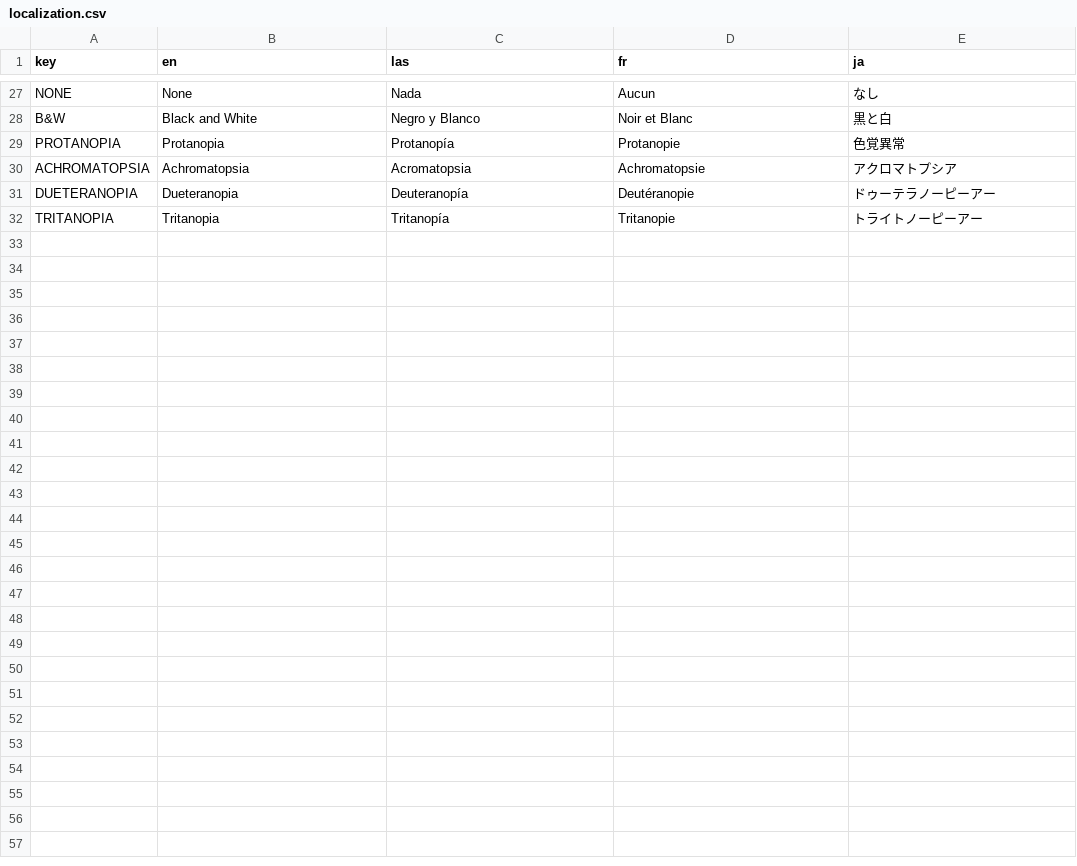
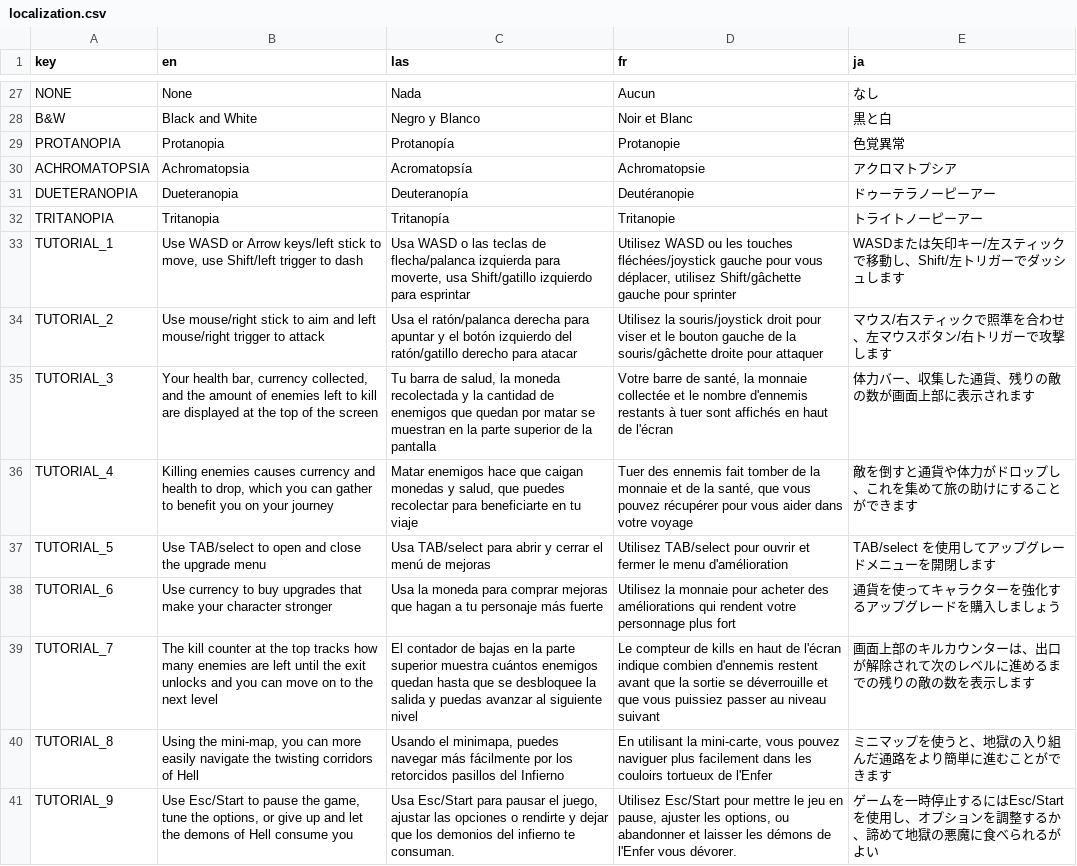
Before and after one commit to jible/capstone, a CSV file: assets/csvs/localization.csv, drawn as a sheet; only a part is shown, gaps mark what is left out.

Commit message:
Tutorial Partially done, changed health drop percentage

```diff
--- a/assets/csvs/localization.csv
+++ b/assets/csvs/localization.csv
@@ -29,4 +29,13 @@ B&W,Black and White,Negro y Blanco,Noir et Blanc,黒と白
 PROTANOPIA,Protanopia,Protanopía,Protanopie,色覚異常
-ACHROMATOPSIA,Achromatopsia,Acromatopsia,Achromatopsie,アクロマトプシア
+ACHROMATOPSIA,Achromatopsia,Acromatopsía,Achromatopsie,アクロマトプシア
 DUETERANOPIA,Dueteranopia,Deuteranopía,Deutéranopie,ドゥーテラノーピーアー
 TRITANOPIA,Tritanopia,Tritanopía,Tritanopie,トライトノーピーアー
+TUTORIAL_1,"Use WASD or Arrow keys/left stick to move, use Shift/left trigger to dash","Usa WASD o las teclas de flecha/palanca izquierda para moverte, usa Shift/gatillo izquierdo para esprintar","Utilisez WASD ou les touches fléchées/joystick gauche pour vous déplacer, utilisez Shift/gâchette gauche pour sprinter",WASDまたは矢印キー/左スティックで移動し、Shift/左トリガーでダッシュします
+TUTORIAL_2,Use mouse/right stick to aim and left mouse/right trigger to attack,Usa el ratón/palanca derecha para apuntar y el botón izquierdo del ratón/gatillo derecho para atacar,Utilisez la souris/joystick droit pour viser et le bouton gauche de la souris/gâchette droite pour attaquer,マウス/右スティックで照準を合わせ、左マウスボタン/右トリガーで攻撃します
+TUTORIAL_3,"Your health bar, currency collected, and the amount of enemies left to kill are displayed at the top of the screen","Tu barra de salud, la moneda recolectada y la cantidad de enemigos que quedan por matar se muestran en la parte superior de la pantalla","Votre barre de santé, la monnaie collectée et le nombre d'ennemis restants à tuer sont affichés en haut de l'écran",体力バー、収集した通貨、残りの敵の数が画面上部に表示されます
+TUTORIAL_4,"Killing enemies causes currency and health to drop, which you can gather to benefit you on your journey","Matar enemigos hace que caigan monedas y salud, que puedes recolectar para beneficiarte en tu viaje","Tuer des ennemis fait tomber de la monnaie et de la santé, que vous pouvez récupérer pour vous aider dans votre voyage",敵を倒すと通貨や体力がドロップし、これを集めて旅の助けにすることができます
+TUTORIAL_5,Use TAB/select to open and close the upgrade menu,Usa TAB/select para abrir y cerrar el menú de mejoras,Utilisez TAB/select pour ouvrir et fermer le menu d'amélioration,TAB/select を使用してアップグレードメニューを開閉します
+TUTORIAL_6,Use currency to buy upgrades that make your character stronger,Usa la moneda para comprar mejoras que hagan a tu personaje más fuerte,Utilisez la monnaie pour acheter des améliorations qui rendent votre personnage plus fort,通貨を使ってキャラクターを強化するアップグレードを購入しましょう
+TUTORIAL_7,The kill counter at the top tracks how many enemies are left until the exit unlocks and you can move on to the next level,El contador de bajas en la parte superior muestra cuántos enemigos quedan hasta que se desbloquee la salida y puedas avanzar al siguiente nivel,Le compteur de kills en haut de l'écran indique combien d'ennemis restent avant que la sortie se déverrouille et que vous puissiez passer au niveau suivant,画面上部のキルカウンターは、出口が解除されて次のレベルに進めるまでの残りの敵の数を表示します
+TUTORIAL_8,"Using the mini-map, you can more easily navigate the twisting corridors of Hell","Usando el minimapa, puedes navegar más fácilmente por los retorcidos pasillos del Infierno","En utilisant la mini-carte, vous pouvez naviguer plus facilement dans les couloirs tortueux de l'Enfer",ミニマップを使うと、地獄の入り組んだ通路をより簡単に進むことができます
+TUTORIAL_9,"Use Esc/Start to pause the game, tune the options, or give up and let the demons of Hell consume you","Usa Esc/Start para pausar el juego, ajustar las opciones o rendirte y dejar que los demonios del infierno te consuman.","Utilisez Esc/Start pour mettre le jeu en pause, ajuster les options, ou abandonner et laisser les démons de l'Enfer vous dévorer.",ゲームを一時停止するにはEsc/Startを使用し、オプションを調整するか、諦めて地獄の悪魔に食べられるがよい
```
Also changed, not shown: 19 other files.
